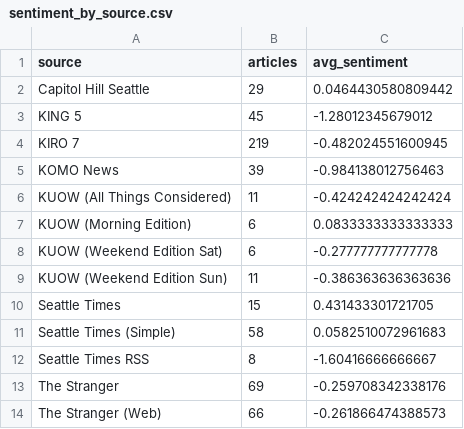
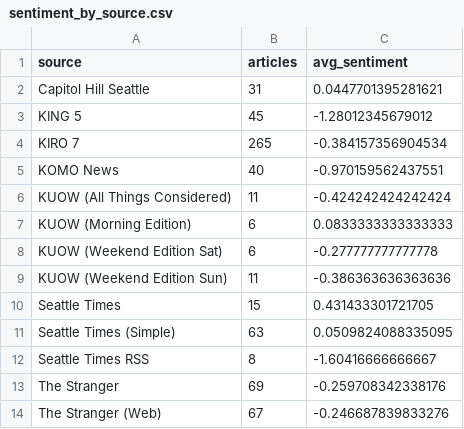
Before and after one commit to JPBradley3/NewspaperSentiment, a CSV file: sentiment_by_source.csv, drawn as a sheet.

```diff
--- a/sentiment_by_source.csv
+++ b/sentiment_by_source.csv
@@ -1,6 +1,6 @@
 "source","articles","avg_sentiment"
-"Capitol Hill Seattle",29,0.0464430580809442
+"Capitol Hill Seattle",31,0.0447701395281621
 "KING 5",45,-1.28012345679012
-"KIRO 7",219,-0.482024551600945
-"KOMO News",39,-0.984138012756463
+"KIRO 7",265,-0.384157356904534
+"KOMO News",40,-0.970159562437551
 "KUOW (All Things Considered)",11,-0.424242424242424
@@ -10,5 +10,5 @@
 "Seattle Times",15,0.431433301721705
-"Seattle Times (Simple)",58,0.0582510072961683
+"Seattle Times (Simple)",63,0.0509824088335095
 "Seattle Times RSS",8,-1.60416666666667
 "The Stranger",69,-0.259708342338176
-"The Stranger (Web)",66,-0.261866474388573
+"The Stranger (Web)",67,-0.246687839833276
```
Also changed, not shown: candidate_sentiment_by_source.csv, 7 other files.
